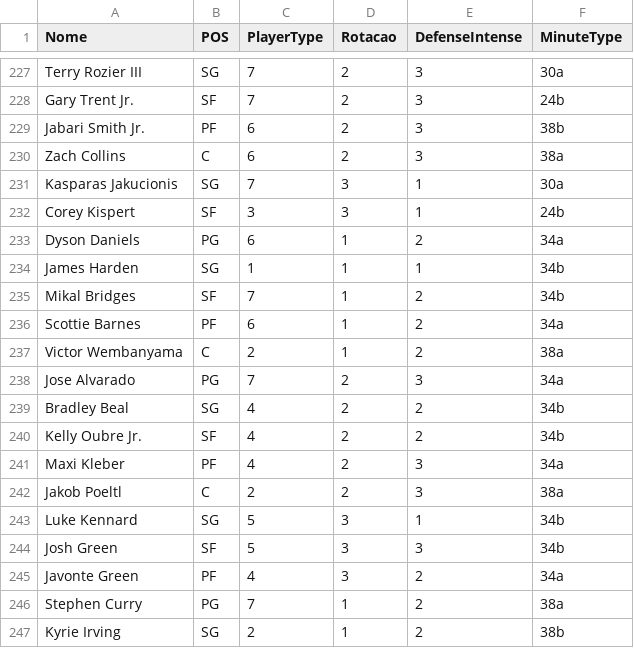
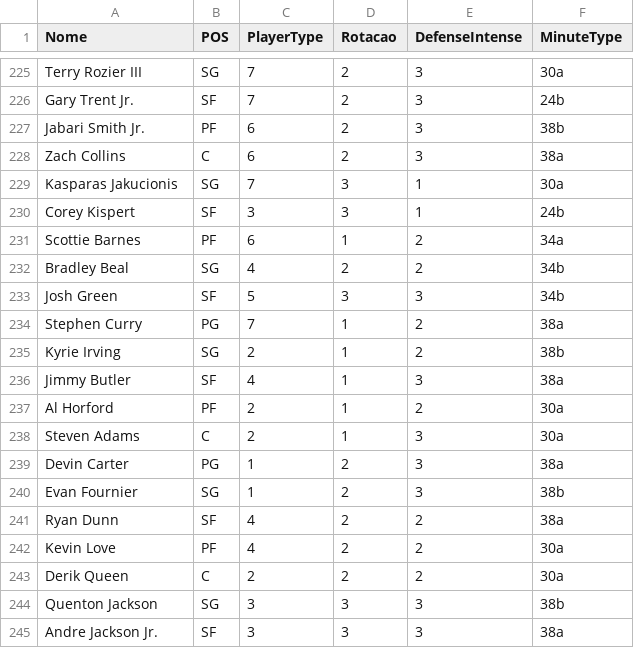
Before and after one commit to manriva-data/bratuganba, a CSV file: Dc.csv, drawn as a sheet; only a part is shown, gaps mark what is left out; the shorter side is filled out with more unchanged rows; the diff covers the shown part only.

```diff
--- a/Dc.csv
+++ b/Dc.csv
@@ -232,15 +230,5 @@ Kasparas Jakucionis, SG, 7, 3, 1, 30a
 Corey Kispert, SF, 3, 3, 1, 24b
-Dyson Daniels, PG, 6, 1, 2, 34a
-James Harden, SG, 1, 1, 1, 34b
-Mikal Bridges, SF, 7, 1, 2, 34b
 Scottie Barnes, PF, 6, 1, 2, 34a
-Victor Wembanyama, C, 2, 1, 2, 38a
-Jose Alvarado, PG, 7, 2, 3, 34a
 Bradley Beal, SG, 4, 2, 2, 34b
-Kelly Oubre Jr., SF, 4, 2, 2, 34b
-Maxi Kleber, PF, 4, 2, 3, 34a
-Jakob Poeltl, C, 2, 2, 3, 38a
-Luke Kennard, SG, 5, 3, 1, 34b
 Josh Green, SF, 5, 3, 3, 34b
-Javonte Green, PF, 4, 3, 2, 34a
 Stephen Curry, PG, 7, 1, 2, 38a
```
Also changed, not shown: 11 added rows and 2 removed rows elsewhere in this file.
